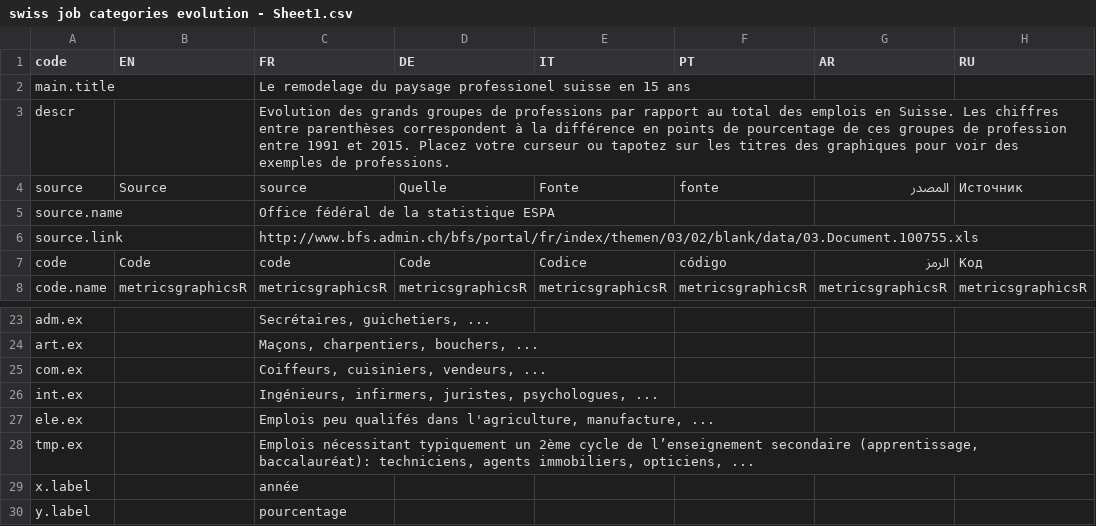
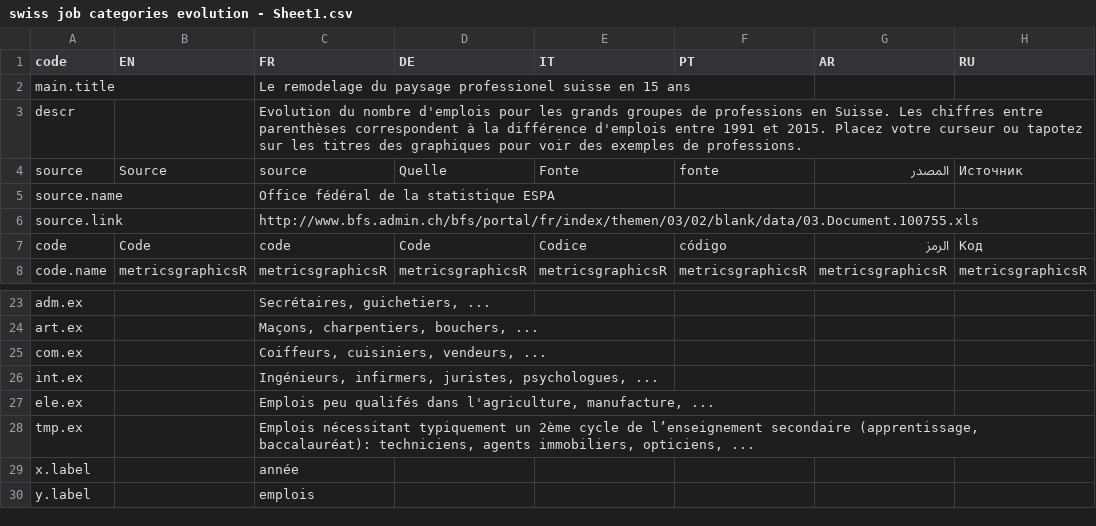
Before and after one commit to d-qn/2016_03_09_jobCategoriesEvolution, a CSV file: input/swiss job categories evolution - Sheet1.csv, drawn as a sheet; only a part is shown, gaps mark what is left out; the diff names each change by its address in the sheet, - before the commit and + after, or states it on an @@ line.

```diff
--- a/input/swiss job categories evolution - Sheet1.csv
+++ b/input/swiss job categories evolution - Sheet1.csv
-C3 (FR): Evolution des grands groupes de professions par rapport au total des emplois en Suisse. Les chiffres entre parenthèses correspondent à la différence en points de pourcentage de ces groupes de profession entre 1991…
+C3 (FR): Evolution du nombre d'emplois pour les grands groupes de professions en Suisse. Les chiffres entre parenthèses correspondent à la différence d'emplois entre 1991…
-C30 (FR): pourcentage
+C30 (FR): emplois
```
Also changed, not shown: 9 other files.
